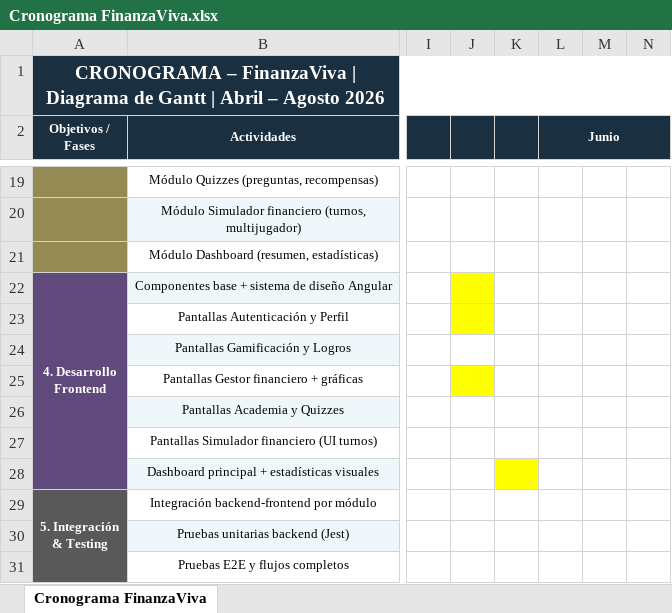
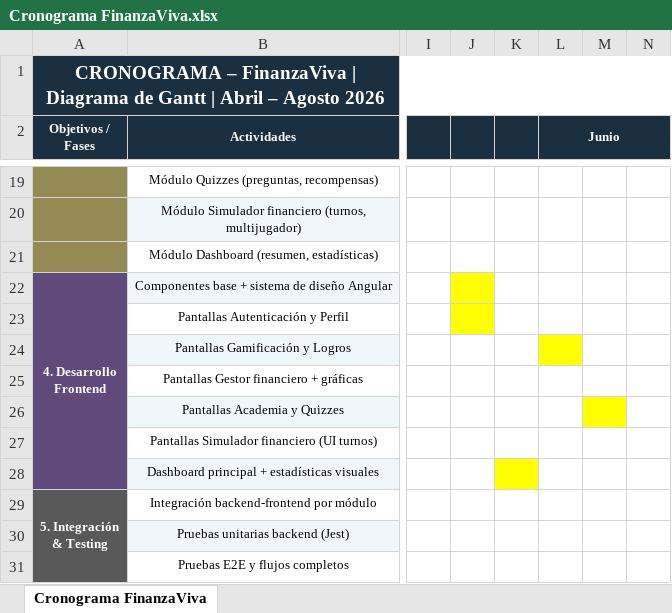
Before and after one commit to fsmolina-64/FinanzaViva, an Excel workbook: Docs/Cronograma/Cronograma FinanzaViva.xlsx, sheet Cronograma FinanzaViva, drawn as a sheet; only a part is shown, gaps mark what is left out; values as stored, in another font and other column widths than the file's, no borders; the diff names each change by its address in the sheet, - before the commit and + after, or states it on an @@ line.

Commit message:
Avanze de cronograma

```diff
--- a/Docs/Cronograma/Cronograma FinanzaViva.xlsx (sheet Cronograma FinanzaViva)
+++ b/Docs/Cronograma/Cronograma FinanzaViva.xlsx (sheet Cronograma FinanzaViva)
-L24 fill: none
+L24 fill: #FFFF00
-J25 fill: #FFFF00
+J25 fill: none
-M26 fill: none
+M26 fill: #FFFF00
```
